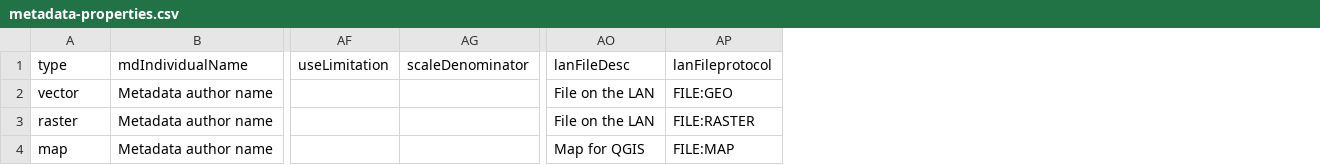
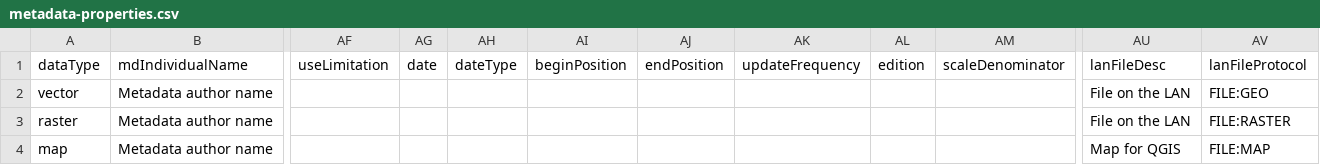
Before and after one commit to talend-spatial/workspace-metadata-crawler, a CSV file: METADATA-CRAWLER/config/metadata-properties.csv, drawn as a sheet; only a part is shown, gaps mark what is left out; addresses are those after the commit; the diff names each change by its address in the sheet, - before the commit and + after, or states it on an @@ line.

Commit message:
Overview / If object count = 0 use a default blank overview or null link #24 Add check on coordinate out of range #23 CSW-T update / Add update for local network link #26

```diff
--- a/METADATA-CRAWLER/config/metadata-properties.csv
+++ b/METADATA-CRAWLER/config/metadata-properties.csv
+column AG (date), empty
+column AH (dateType), empty
+column AI (beginPosition), empty
+column AJ (endPosition), empty
+column AK (updateFrequency), empty
+column AL (edition), empty
-A1: type
+A1: dataType
-AV1: lanFileprotocol
+AV1: lanFileProtocol
```
Also changed, not shown: 44 other files.
